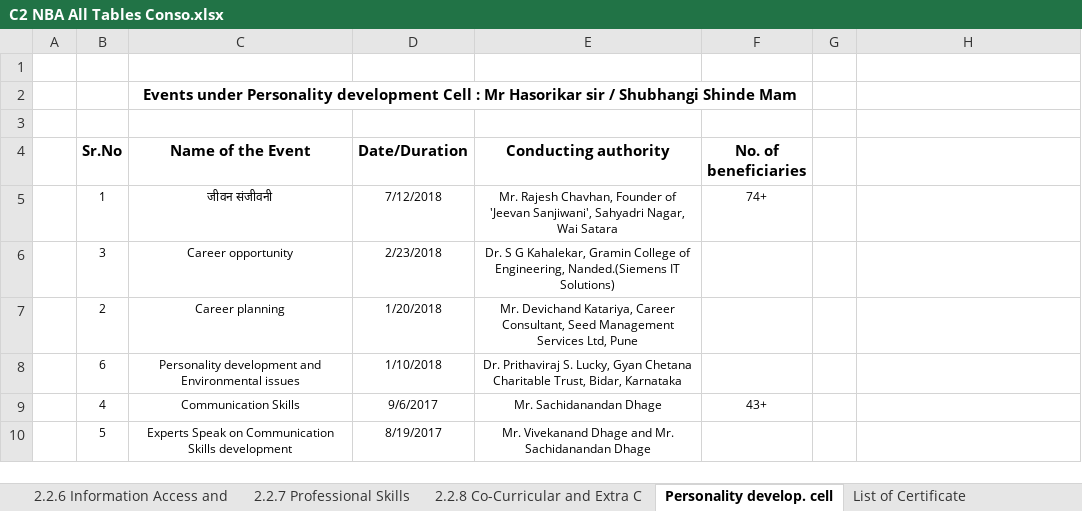
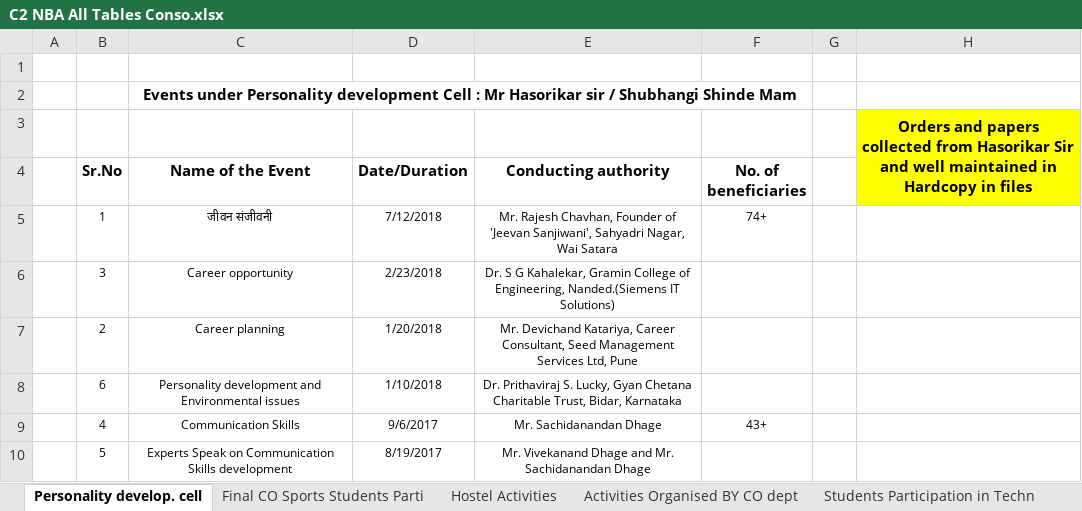
Before and after one commit to adambure21/NBAGRWPL, an Excel workbook: C2/C2 NBA All Tables Conso.xlsx, sheet Personality develop. cell, drawn as a sheet; values as stored, in another font and other column widths than the file's, no borders; the diff names each change by its address in the sheet, - before the commit and + after, or states it on an @@ line.

Commit message:
C2_Table Sports,Students participation at other org,dept level activity,PDC,Hostel are finalised

```diff
--- a/C2/C2 NBA All Tables Conso.xlsx (sheet Personality develop. cell)
+++ b/C2/C2 NBA All Tables Conso.xlsx (sheet Personality develop. cell)
-sheet tab: 2.2.6 Information Access and
-sheet tab: 2.2.7 Professional Skills
-sheet tab: 2.2.8 Co-Curricular and Extra C
-sheet tab: List of Certificate
+sheet tab: Final CO Sports Students Parti
+sheet tab: Hostel Activities
+sheet tab: Activities Organised BY CO dept
+sheet tab: Students Participation in Techn
-H3: (empty)
+H3: Orders and papers collected from Hasorikar Sir and well maintained in Hardcopy in files
-H3:H4 fill: none
+H3:H4 fill: #FFFF00
+H3:H4 merged
```
